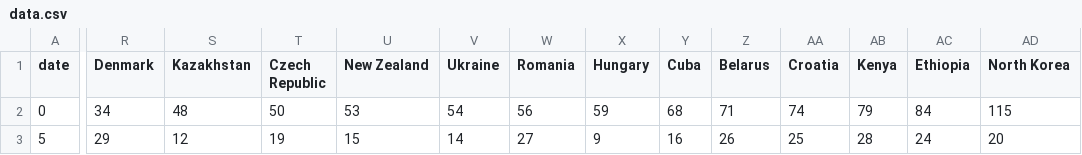
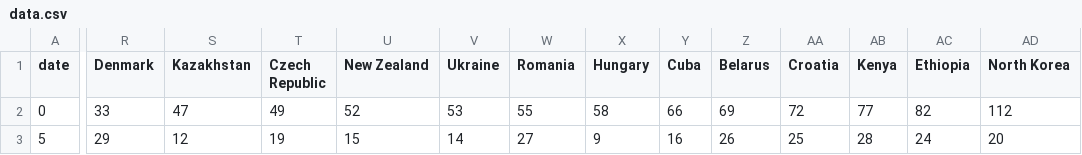
Before and after one commit to ONSvisual/ONSvisual.github.io, a CSV file: dvc354/London/data.csv, drawn as a sheet; only a part is shown, gaps mark what is left out; the diff covers the shown part only; the diff names each change by its address in the sheet, - before the commit and + after, or states it on an @@ line.

Commit message:
London data rank change

```diff
--- a/dvc354/London/data.csv
+++ b/dvc354/London/data.csv
-R2 (Denmark): 34
+R2 (Denmark): 33
-S2 (Kazakhstan): 48
+S2 (Kazakhstan): 47
-T2 (Czech Republic): 50
+T2 (Czech Republic): 49
-U2 (New Zealand): 53
+U2 (New Zealand): 52
-V2 (Ukraine): 54
+V2 (Ukraine): 53
-W2 (Romania): 56
+W2 (Romania): 55
-X2 (Hungary): 59
+X2 (Hungary): 58
-Y2 (Cuba): 68
+Y2 (Cuba): 66
-Z2 (Belarus): 71
+Z2 (Belarus): 69
-AA2 (Croatia): 74
+AA2 (Croatia): 72
-AB2 (Kenya): 79
+AB2 (Kenya): 77
-AC2 (Ethiopia): 84
+AC2 (Ethiopia): 82
-AD2 (North Korea): 115
+AD2 (North Korea): 112
```
Also changed, not shown: 1 edited cell elsewhere in this file, 1 other file.
